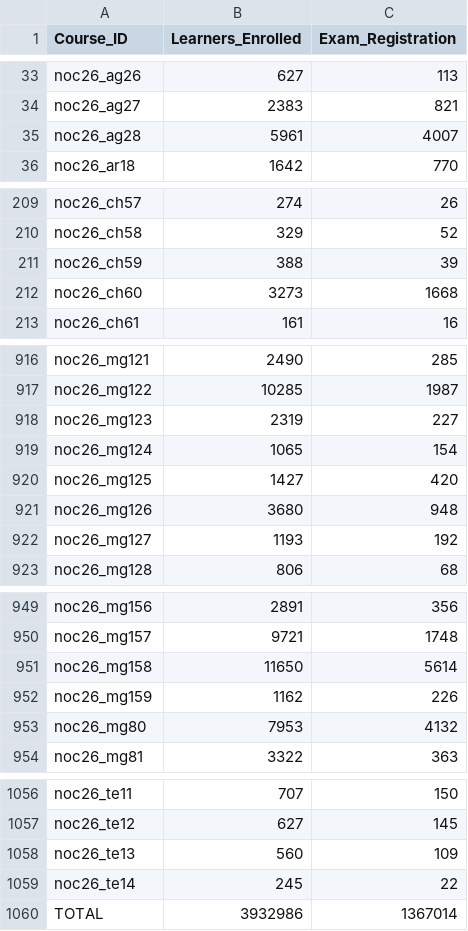
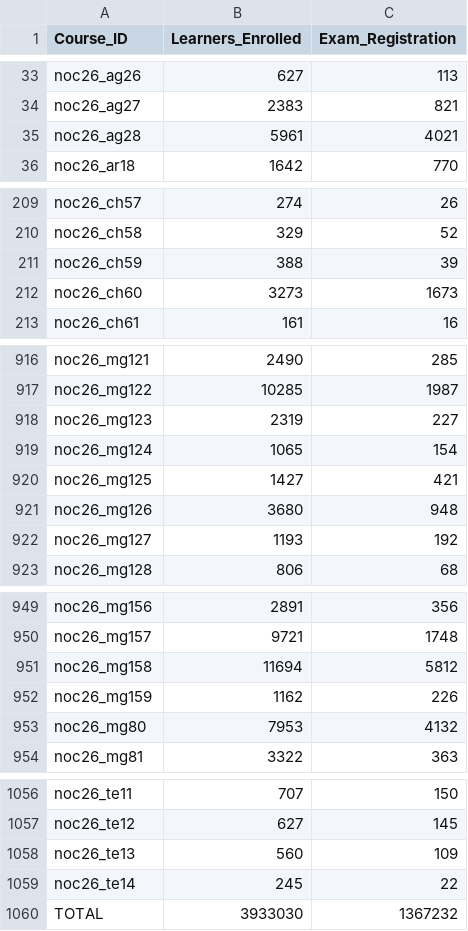
Before and after one commit to 01234santhoshprabhu/count, a CSV file: enrollment_report.csv, drawn as a sheet; only a part is shown, gaps mark what is left out.

Commit message:
Auto refresh live dashboard data

```diff
--- a/enrollment_report.csv
+++ b/enrollment_report.csv
@@ -34,3 +34,3 @@ noc26_ag26,627,113
 noc26_ag27,2383,821
-noc26_ag28,5961,4007
+noc26_ag28,5961,4021
 noc26_ar18,1642,770
@@ -211,3 +211,3 @@ noc26_ch58,329,52
 noc26_ch59,388,39
-noc26_ch60,3273,1668
+noc26_ch60,3273,1673
 noc26_ch61,161,16
@@ -919,3 +919,3 @@ noc26_mg123,2319,227
 noc26_mg124,1065,154
-noc26_mg125,1427,420
+noc26_mg125,1427,421
 noc26_mg126,3680,948
@@ -950,3 +950,3 @@ noc26_mg156,2891,356
 noc26_mg157,9721,1748
-noc26_mg158,11650,5614
+noc26_mg158,11694,5812
 noc26_mg159,1162,226
@@ -1059,2 +1059,2 @@ noc26_te13,560,109
 noc26_te14,245,22
-TOTAL,3932986,1367014
+TOTAL,3933030,1367232
```
Also changed, not shown: 3 other files.
